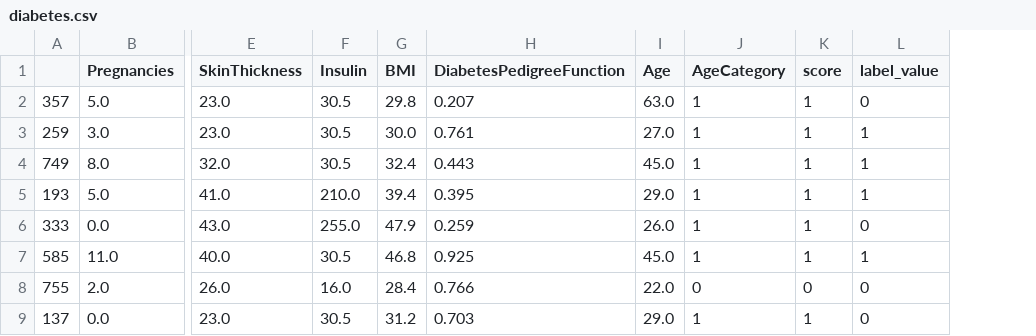
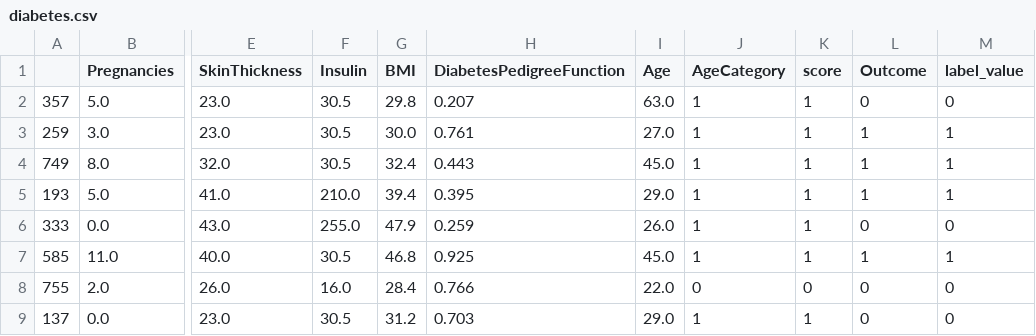
Before and after one commit to SimoneCallegarin/TIS_Project, a CSV file: data/diabetes.csv, drawn as a sheet; only a part is shown, gaps mark what is left out; the diff names each change by its address in the sheet, - before the commit and + after, or states it on an @@ line.

Commit message:
Upload processed data

```diff
--- a/data/diabetes.csv
+++ b/data/diabetes.csv
+column L (Outcome), rows 2-9: 0 | 1 | 1 | 1 | 0 | 1 | 0 | 0
```
